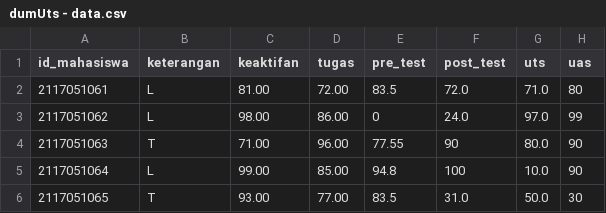
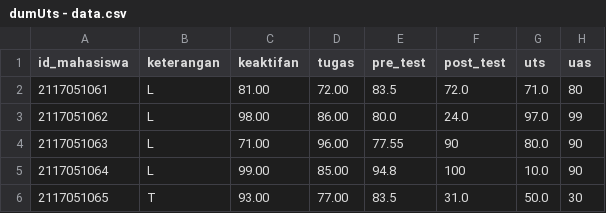
Before and after one commit to wihasnakerang/data, a CSV file: dumUts - data.csv, drawn as a sheet.

Commit message:
Update dumUts - data.csv

```diff
--- a/dumUts - data.csv
+++ b/dumUts - data.csv
@@ -2,4 +2,4 @@ id_mahasiswa,keterangan,keaktifan,tugas,pre_test,post_test,uts,uas
 2117051061,L,81.00,72.00,83.5,72.0,71.0,80
-2117051062,L,98.00,86.00,0,24.0,97.0,99
-2117051063,T,71.00,96.00,77.55,90,80.0,90
+2117051062,L,98.00,86.00,80.0,24.0,97.0,99
+2117051063,L,71.00,96.00,77.55,90,80.0,90
 2117051064,L,99.00,85.00,94.8,100,10.0,90
```
